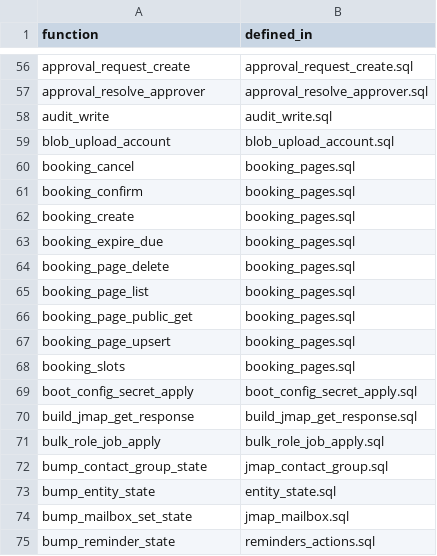
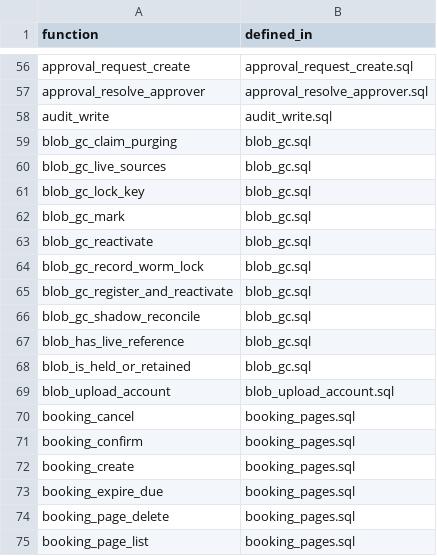
Before and after one commit to setjoin/setjoin, a CSV file: mailserver/sql/xinchuang/unattested_functions.csv, drawn as a sheet; only a part is shown, gaps mark what is left out; the shorter side is filled out with more unchanged rows; the diff names each change by its address in the sheet, - before the commit and + after, or states it on an @@ line.

Commit message:
feat(blobs,gc,sql): Wave 2.3 CI blob-reference manifest & shadow-reconciled Mark-and-Sweep S3 Blob GC (#550)

```diff
--- a/mailserver/sql/xinchuang/unattested_functions.csv
+++ b/mailserver/sql/xinchuang/unattested_functions.csv
+row 59: blob_gc_claim_purging | blob_gc.sql
+row 60: blob_gc_live_sources | blob_gc.sql
+row 61: blob_gc_lock_key | blob_gc.sql
+row 62: blob_gc_mark | blob_gc.sql
+row 63: blob_gc_reactivate | blob_gc.sql
+row 64: blob_gc_record_worm_lock | blob_gc.sql
+row 65: blob_gc_register_and_reactivate | blob_gc.sql
+row 66: blob_gc_shadow_reconcile | blob_gc.sql
+row 67: blob_has_live_reference | blob_gc.sql
+row 68: blob_is_held_or_retained | blob_gc.sql
```
Also changed, not shown: scripts/audit-coverage.tsv, 36 other files.
